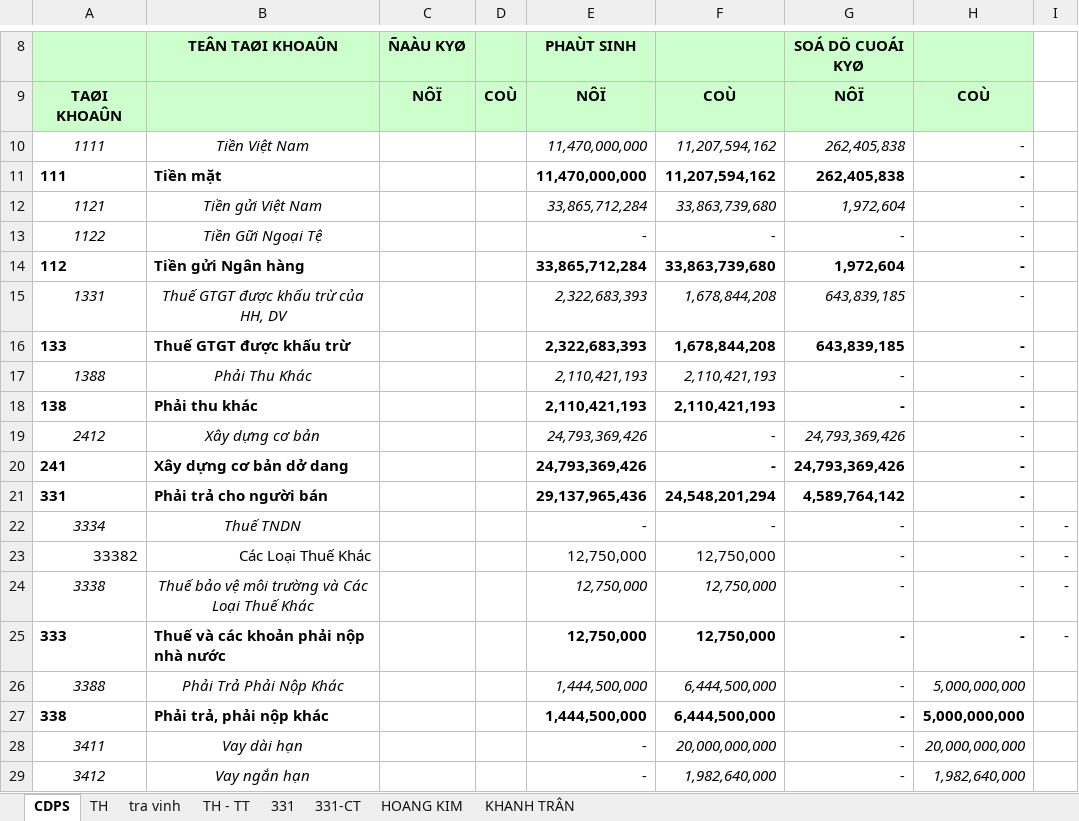
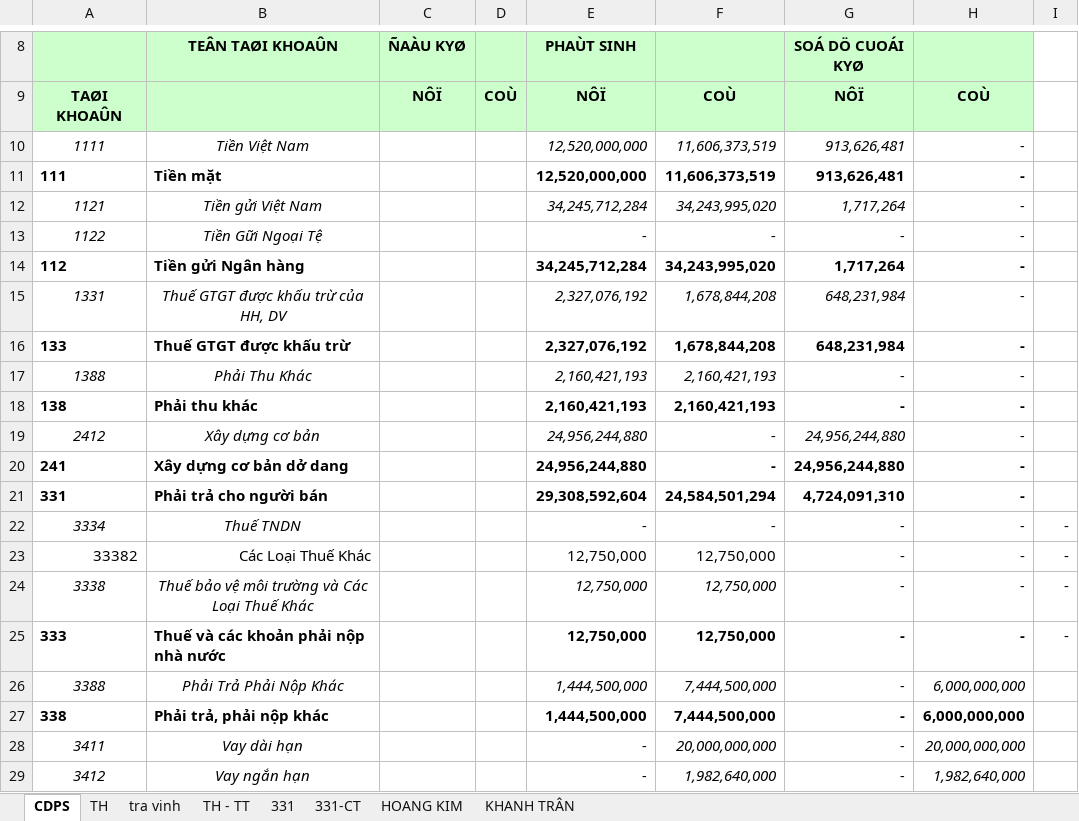
Before and after one commit to vuphuong11/02.KE-TOAN, an Excel workbook: SO SACH - TV/SO SACH/2016/An Lạc TV.xlsx, sheet CDPS, drawn as a sheet; only a part is shown, gaps mark what is left out; values as stored, in another font and other column widths than the file's, no borders; the diff covers the shown part only; the diff names each change by its address in the sheet, - before the commit and + after, or states it on an @@ line.

```diff
--- a/SO SACH - TV/SO SACH/2016/An Lạc TV.xlsx (sheet CDPS)
+++ b/SO SACH - TV/SO SACH/2016/An Lạc TV.xlsx (sheet CDPS)
-E10:E11 (PHAÙT SINH): 11,470,000,000
+E10:E11 (PHAÙT SINH): 12,520,000,000
-F10:F11: 11,207,594,162
+F10:F11: 11,606,373,519
-G10:G11 (SOÁ DÖ CUOÁI KYØ): 262,405,838
+G10:G11 (SOÁ DÖ CUOÁI KYØ): 913,626,481
-E12 (PHAÙT SINH): 33,865,712,284
+E12 (PHAÙT SINH): 34,245,712,284
-F12: 33,863,739,680
+F12: 34,243,995,020
-G12 (SOÁ DÖ CUOÁI KYØ): 1,972,604
+G12 (SOÁ DÖ CUOÁI KYØ): 1,717,264
-E14 (PHAÙT SINH): 33,865,712,284
+E14 (PHAÙT SINH): 34,245,712,284
-F14: 33,863,739,680
+F14: 34,243,995,020
-G14 (SOÁ DÖ CUOÁI KYØ): 1,972,604
+G14 (SOÁ DÖ CUOÁI KYØ): 1,717,264
-E15:E16 (PHAÙT SINH): 2,322,683,393
+E15:E16 (PHAÙT SINH): 2,327,076,192
-G15:G16 (SOÁ DÖ CUOÁI KYØ): 643,839,185
+G15:G16 (SOÁ DÖ CUOÁI KYØ): 648,231,984
-E17:E18 (PHAÙT SINH): 2,110,421,193
+E17:E18 (PHAÙT SINH): 2,160,421,193
-F17:F18: 2,110,421,193
+F17:F18: 2,160,421,193
-E19:E20 (PHAÙT SINH): 24,793,369,426
+E19:E20 (PHAÙT SINH): 24,956,244,880
-G19:G20 (SOÁ DÖ CUOÁI KYØ): 24,793,369,426
+G19:G20 (SOÁ DÖ CUOÁI KYØ): 24,956,244,880
-E21 (PHAÙT SINH): 29,137,965,436
+E21 (PHAÙT SINH): 29,308,592,604
-F21: 24,548,201,294
+F21: 24,584,501,294
-G21 (SOÁ DÖ CUOÁI KYØ): 4,589,764,142
+G21 (SOÁ DÖ CUOÁI KYØ): 4,724,091,310
-F26:F27: 6,444,500,000
+F26:F27: 7,444,500,000
-H26:H27: 5,000,000,000
+H26:H27: 6,000,000,000
```
Also changed, not shown: 1 added row, 1 removed row and 14 edited cells elsewhere in this sheet, sheet TH, sheet TH - TT, sheet tra vinh, sheet 331, sheet 331-CT, sheet HOANG KIM, formulas that keep their value, hidden cells, SO SACH - TV/SO SACH/2016/NKSC - TV - 2016 - new.xlsx, 9 other files.
